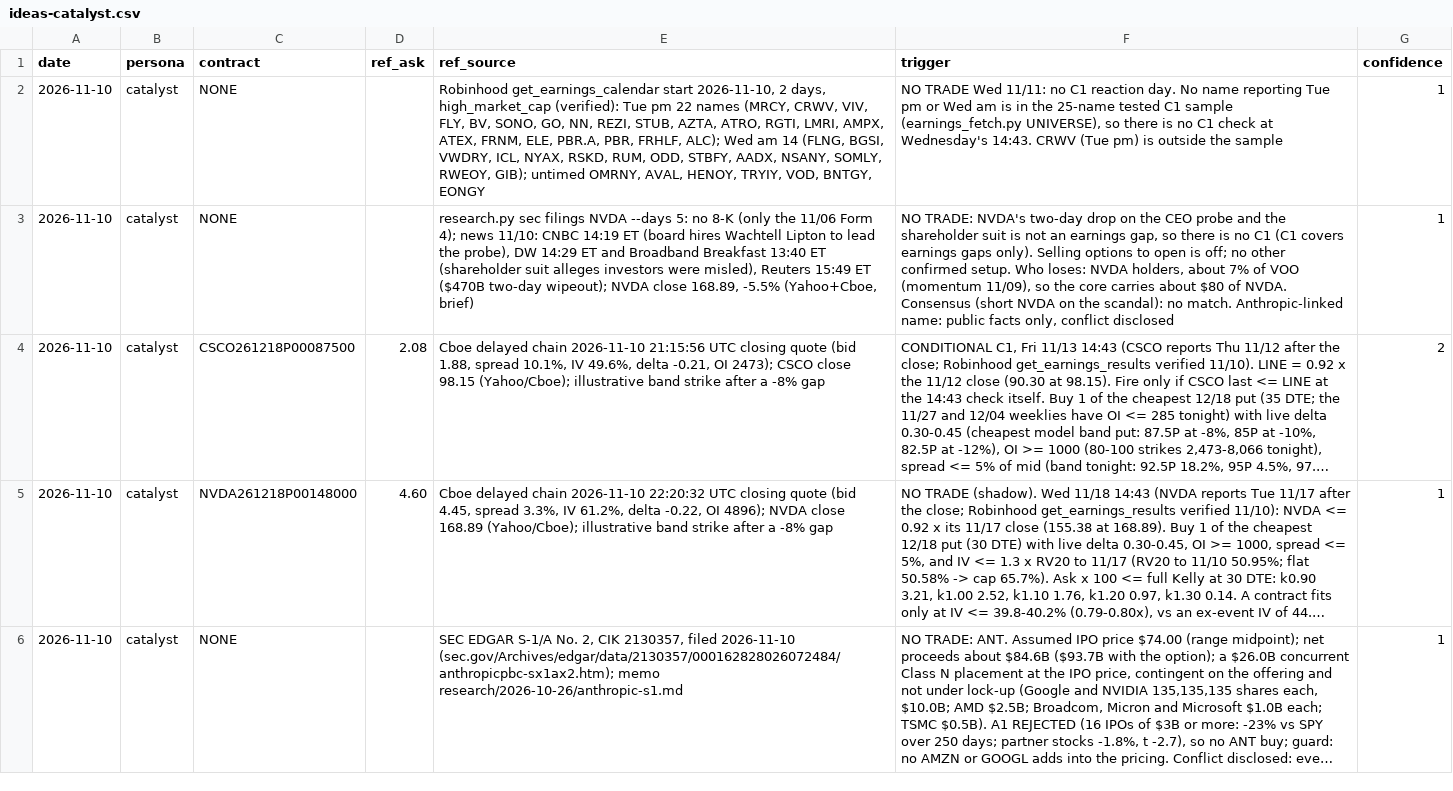
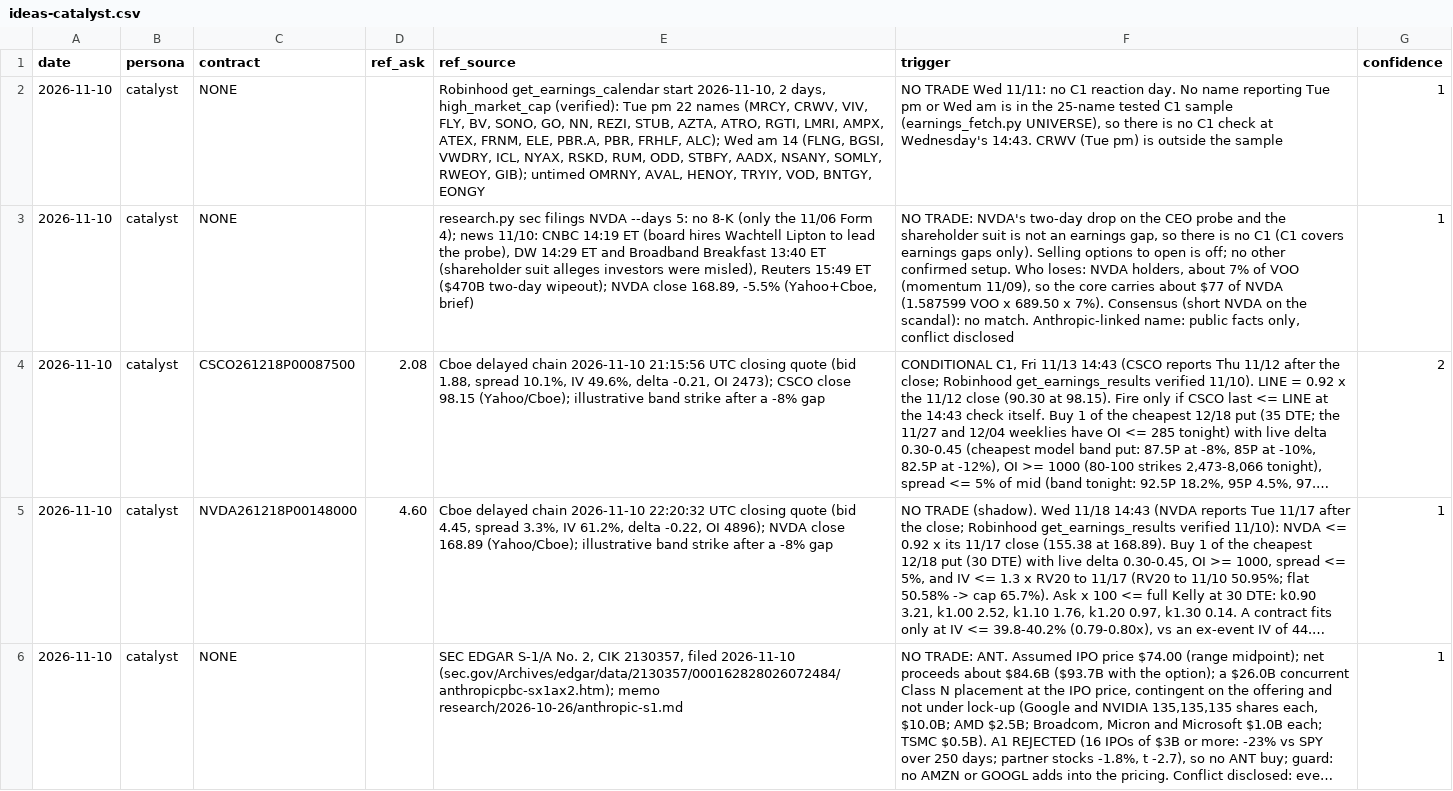
Before and after one commit to fabioelia/temp, a CSV file: trading-experiment/research/2026-11-10/ideas-catalyst.csv, drawn as a sheet; long unchanged cells end in …; the diff names each change by its address in the sheet, - before the commit and + after, or states it on an @@ line.

```diff
--- a/trading-experiment/research/2026-11-10/ideas-catalyst.csv
+++ b/trading-experiment/research/2026-11-10/ideas-catalyst.csv
-F3 (trigger): …carries about $80 of NVDA. Consensus (short…
+F3 (trigger): …carries about $77 of NVDA (1.587599 VOO x 689.50 x 7%). Consensus (short…
```
Also changed, not shown: 1 other file.
